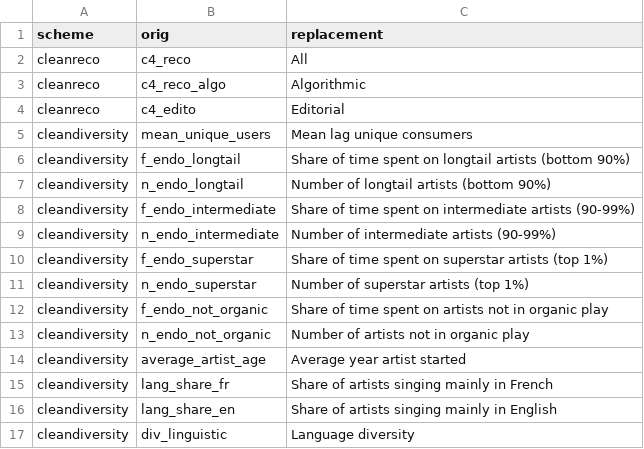
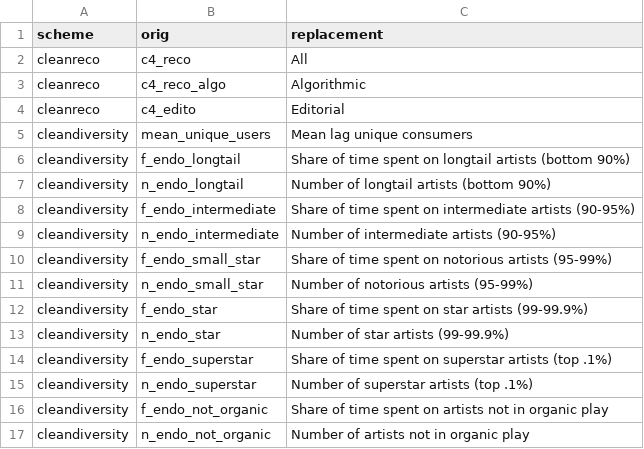
Before and after one commit to scoavoux/reco_diversity, a CSV file: data/codes.csv, drawn as a sheet; only a part is shown; the shorter side is filled out with more unchanged rows.

Commit message:
artist popularity more categories to distinguish stars and superstars

```diff
--- a/data/codes.csv
+++ b/data/codes.csv
@@ -7,6 +7,10 @@ cleandiversity,"f_endo_longtail","Share of time spent on longtail artists (botto
 cleandiversity,"n_endo_longtail","Number of longtail artists (bottom 90%)"
-cleandiversity,"f_endo_intermediate","Share of time spent on intermediate artists (90-99%)"
-cleandiversity,"n_endo_intermediate","Number of intermediate artists (90-99%)"
-cleandiversity,"f_endo_superstar","Share of time spent on superstar artists  (top 1%)"
-cleandiversity,"n_endo_superstar","Number of superstar artists (top 1%)"
+cleandiversity,"f_endo_intermediate","Share of time spent on intermediate artists (90-95%)"
+cleandiversity,"n_endo_intermediate","Number of intermediate artists (90-95%)"
+cleandiversity,"f_endo_small_star","Share of time spent on notorious artists (95-99%)"
+cleandiversity,"n_endo_small_star","Number of notorious artists (95-99%)"
+cleandiversity,"f_endo_star","Share of time spent on star artists (99-99.9%)"
+cleandiversity,"n_endo_star","Number of star artists (99-99.9%)"
+cleandiversity,"f_endo_superstar","Share of time spent on superstar artists  (top .1%)"
+cleandiversity,"n_endo_superstar","Number of superstar artists (top .1%)"
 cleandiversity,"f_endo_not_organic","Share of time spent on artists not in organic play"
```
Also changed, not shown: data/dependant_groups.csv, 2 other files.
